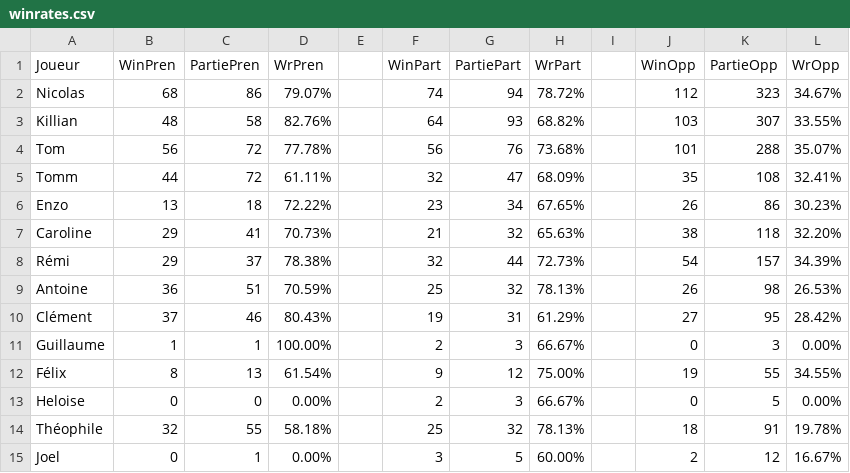
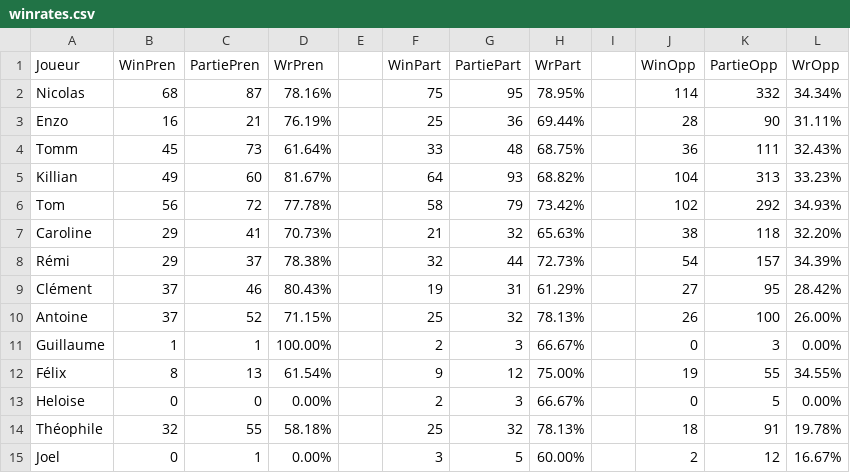
Before and after one commit to Nicolas62x/TarotCalculator, a CSV file: output/winrates.csv, drawn as a sheet; only a part is shown; the diff covers the shown part only.

```diff
--- a/output/winrates.csv
+++ b/output/winrates.csv
@@ -1,11 +1,11 @@
 Joueur;WinPren;PartiePren;WrPren;;WinPart;PartiePart;WrPart;;WinOpp;PartieOpp;WrOpp
-Nicolas;68;86;79.07%;;74;94;78.72%;;112;323;34.67%
-Killian;48;58;82.76%;;64;93;68.82%;;103;307;33.55%
-Tom;56;72;77.78%;;56;76;73.68%;;101;288;35.07%
-Tomm;44;72;61.11%;;32;47;68.09%;;35;108;32.41%
-Enzo;13;18;72.22%;;23;34;67.65%;;26;86;30.23%
+Nicolas;68;87;78.16%;;75;95;78.95%;;114;332;34.34%
+Enzo;16;21;76.19%;;25;36;69.44%;;28;90;31.11%
+Tomm;45;73;61.64%;;33;48;68.75%;;36;111;32.43%
+Killian;49;60;81.67%;;64;93;68.82%;;104;313;33.23%
+Tom;56;72;77.78%;;58;79;73.42%;;102;292;34.93%
 Caroline;29;41;70.73%;;21;32;65.63%;;38;118;32.20%
 Rémi;29;37;78.38%;;32;44;72.73%;;54;157;34.39%
-Antoine;36;51;70.59%;;25;32;78.13%;;26;98;26.53%
 Clément;37;46;80.43%;;19;31;61.29%;;27;95;28.42%
+Antoine;37;52;71.15%;;25;32;78.13%;;26;100;26.00%
 Guillaume;1;1;100.00%;;2;3;66.67%;;0;3;0.00%
```
Also changed, not shown: 15 edited cells elsewhere in this file, output/history.csv, output/rating.csv.
